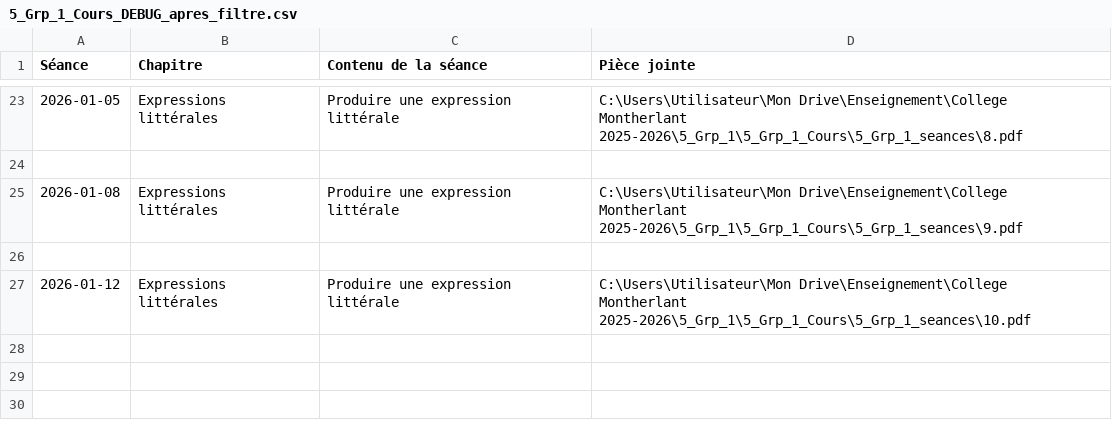
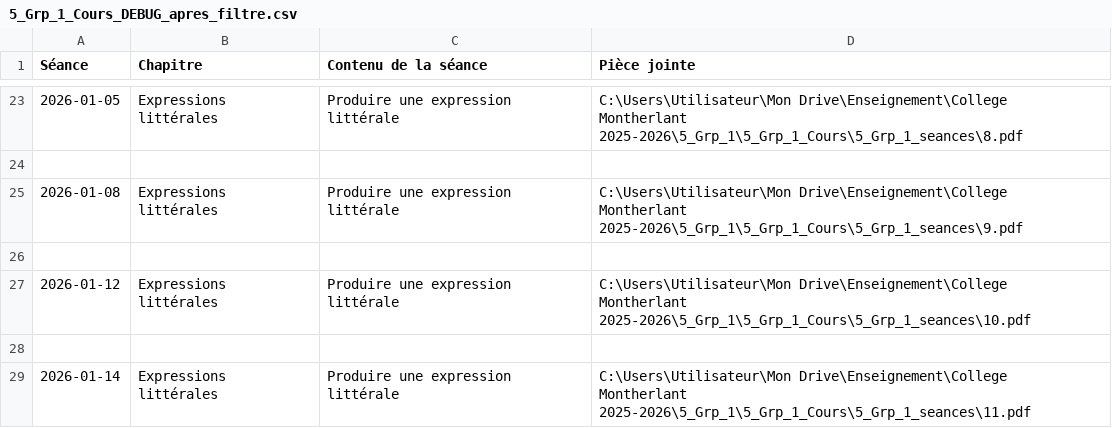
Before and after one commit to EnseignementMath/cours-de-maths, a CSV file: docs/progressions/College Montherlant 2025-2026/5_Grp_1_Cours_DEBUG_apres_filtre.csv, drawn as a sheet; only a part is shown, gaps mark what is left out.

Commit message:
auto: maj progressions + index + pièces jointes (2026-01-14 14:43:29)

```diff
--- a/docs/progressions/College Montherlant 2025-2026/5_Grp_1_Cours_DEBUG_apres_filtre.csv
+++ b/docs/progressions/College Montherlant 2025-2026/5_Grp_1_Cours_DEBUG_apres_filtre.csv
@@ -27 +27,3 @@ Séance,Chapitre,Contenu de la séance,Pièce jointe
 2026-01-12,Expressions littérales,Produire une expression littérale,C:\Users\Utilisateur\Mon Drive\Enseignement\College Montherlant 2025-2026\5_Grp_1\5_Grp_1_Cours\5_Grp_1_seances\10.pdf
+
+2026-01-14,Expressions littérales,Produire une expression littérale,C:\Users\Utilisateur\Mon Drive\Enseignement\College Montherlant 2025-2026\5_Grp_1\5_Grp_1_Cours\5_Grp_1_seances\11.pdf
```
Also changed, not shown: 9 other files.
